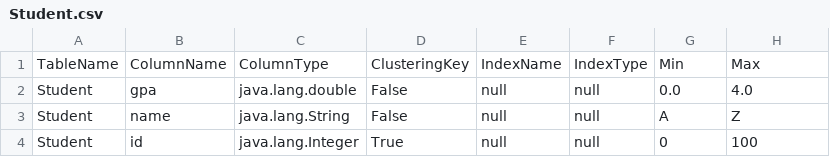
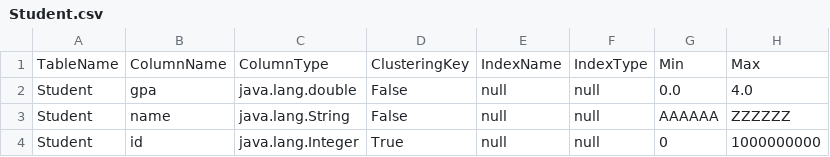
Before and after one commit to AliMohameddddd/Octree-Index-Utilization, a CSV file: target/classes/metadata/Student.csv, drawn as a sheet.

Commit message:
feat: insertIntoTable done & minor changes

```diff
--- a/target/classes/metadata/Student.csv
+++ b/target/classes/metadata/Student.csv
@@ -2,3 +2,3 @@ TableName,ColumnName,ColumnType,ClusteringKey,IndexName,IndexType,Min,Max
 Student,gpa,java.lang.double,False,null,null,0.0,4.0
-Student,name,java.lang.String,False,null,null,A,Z
-Student,id,java.lang.Integer,True,null,null,0,100
+Student,name,java.lang.String,False,null,null,AAAAAA,ZZZZZZ
+Student,id,java.lang.Integer,True,null,null,0,1000000000
```
Also changed, not shown: 21 other files.
